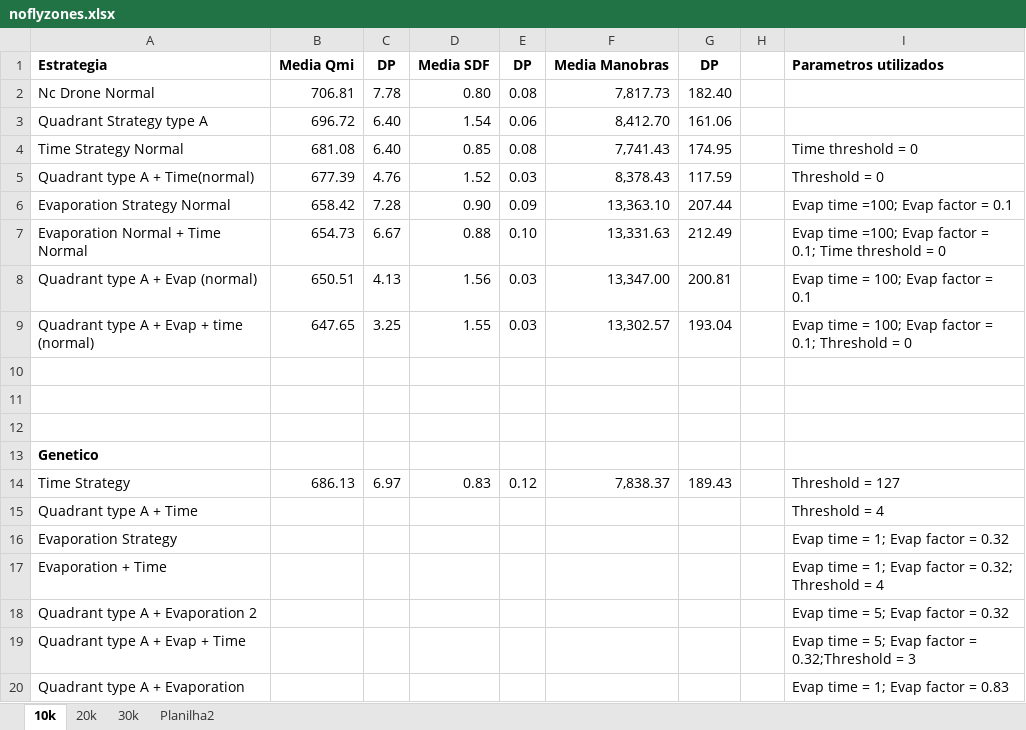
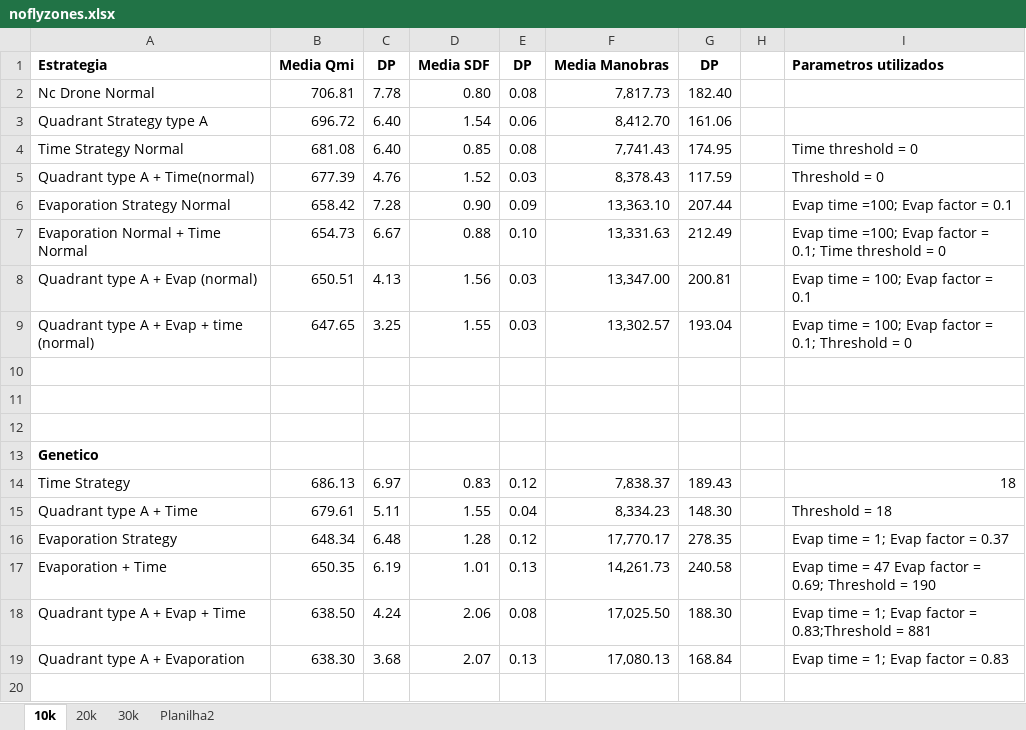
Before and after one commit to patrickguima/NC-Drone-Simulator, an Excel workbook: genetic_ncDrone/Resultados/No-Fly-Zones/noflyzones.xlsx, sheet 10k, drawn as a sheet; values as stored, in another font and other column widths than the file's, no borders; charts and pictures not drawn; removed rows and columns are numbered as before the commit, all else as after; the diff names each change by its address in the sheet, - before the commit and + after, or states it on an @@ line.

Commit message:
mapa um

```diff
--- a/genetic_ncDrone/Resultados/No-Fly-Zones/noflyzones.xlsx (sheet 10k)
+++ b/genetic_ncDrone/Resultados/No-Fly-Zones/noflyzones.xlsx (sheet 10k)
-I14: Threshold = 127
+I14: 18
-B15: (empty)
+B15: 679.61
-C15: (empty)
+C15: 5.11
-D15: (empty)
+D15: 1.55
-E15: (empty)
+E15: 0.04
-F15: (empty)
+F15: 8,334.23
-G15: (empty)
+G15: 148.30
-I15: Threshold = 4
+I15: Threshold = 18
-B16: (empty)
+B16: 648.34
-C16: (empty)
+C16: 6.48
-D16: (empty)
+D16: 1.28
-E16: (empty)
+E16: 0.12
-F16: (empty)
+F16: 17,770.17
-G16: (empty)
+G16: 278.35
-I16: Evap time = 1; Evap factor = 0.32
+I16: Evap time = 1; Evap factor = 0.37
-B17: (empty)
+B17: 650.35
-C17: (empty)
+C17: 6.19
-D17: (empty)
+D17: 1.01
-E17: (empty)
+E17: 0.13
-F17: (empty)
+F17: 14,261.73
-G17: (empty)
+G17: 240.58
-I17: …time = 1; Evap factor = 0.32; Threshold = 4
+I17: …time = 47 Evap factor = 0.69; Threshold = 190
-row 18: Quadrant type A + Evaporation 2 |  |  |  |  |  |  |  | Evap time = 5; Evap factor = 0.32
-B18: (empty)
+B18: 638.50
-C18: (empty)
+C18: 4.24
-D18: (empty)
+D18: 2.06
-E18: (empty)
+E18: 0.08
-F18: (empty)
+F18: 17,025.50
-G18: (empty)
+G18: 188.30
-I18: …time = 5; Evap factor = 0.32;Threshold = 3
+I18: …time = 1; Evap factor = 0.83;Threshold = 881
-B19: (empty)
+B19: 638.30
-C19: (empty)
+C19: 3.68
-D19: (empty)
+D19: 2.07
-E19: (empty)
+E19: 0.13
-F19: (empty)
+F19: 17,080.13
-G19: (empty)
+G19: 168.84
```
Also changed, not shown: charts or pictures.
